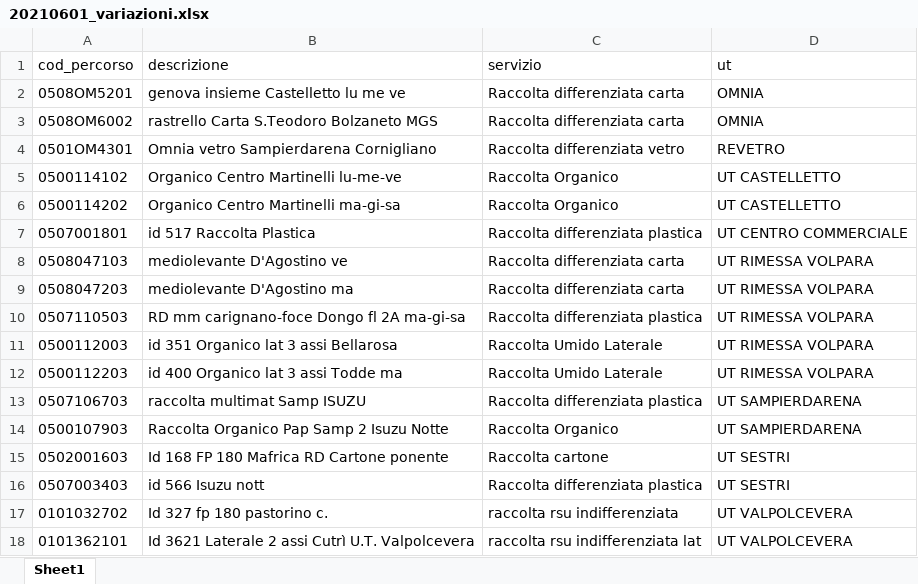
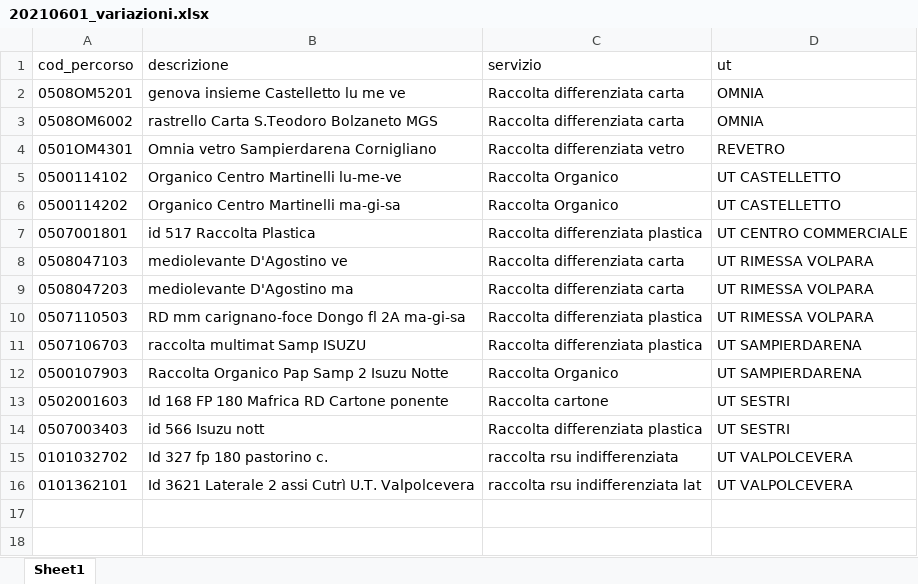
Before and after one commit to amiugete/script_sit_amiu, an Excel workbook: variazioni/20210601_variazioni.xlsx, sheet Sheet1, drawn as a sheet; values as stored, in another font and other column widths than the file's, no borders; the diff names each change by its address in the sheet, - before the commit and + after, or states it on an @@ line.

```diff
--- a/variazioni/20210601_variazioni.xlsx (sheet Sheet1)
+++ b/variazioni/20210601_variazioni.xlsx (sheet Sheet1)
-row 11: 0500112003 | id 351 Organico lat 3 assi Bellarosa | Raccolta Umido Laterale | UT RIMESSA VOLPARA
-row 12: 0500112203 | id 400 Organico lat 3 assi Todde ma | Raccolta Umido Laterale | UT RIMESSA VOLPARA
```
Also changed, not shown: 1 other file.
